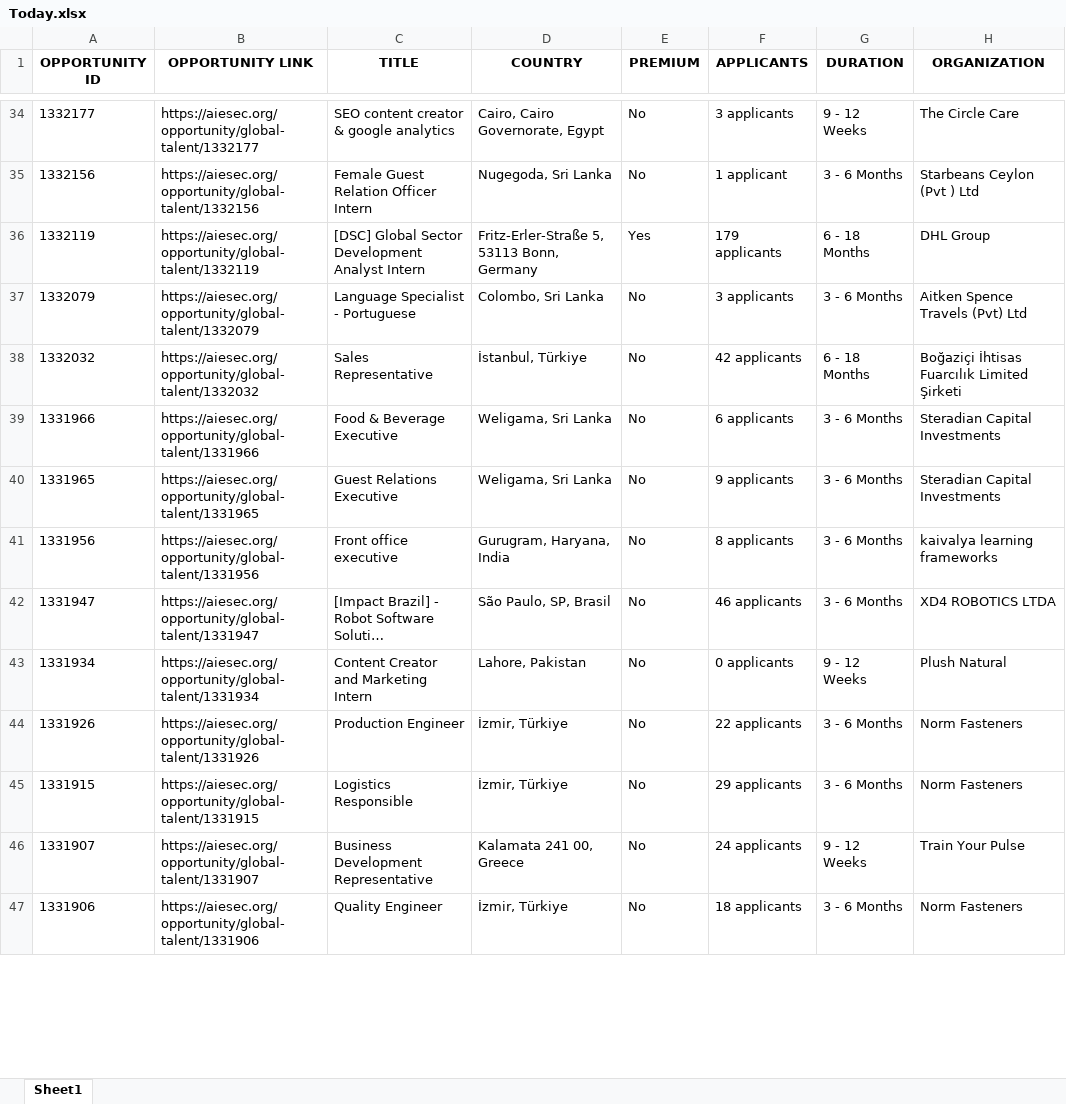
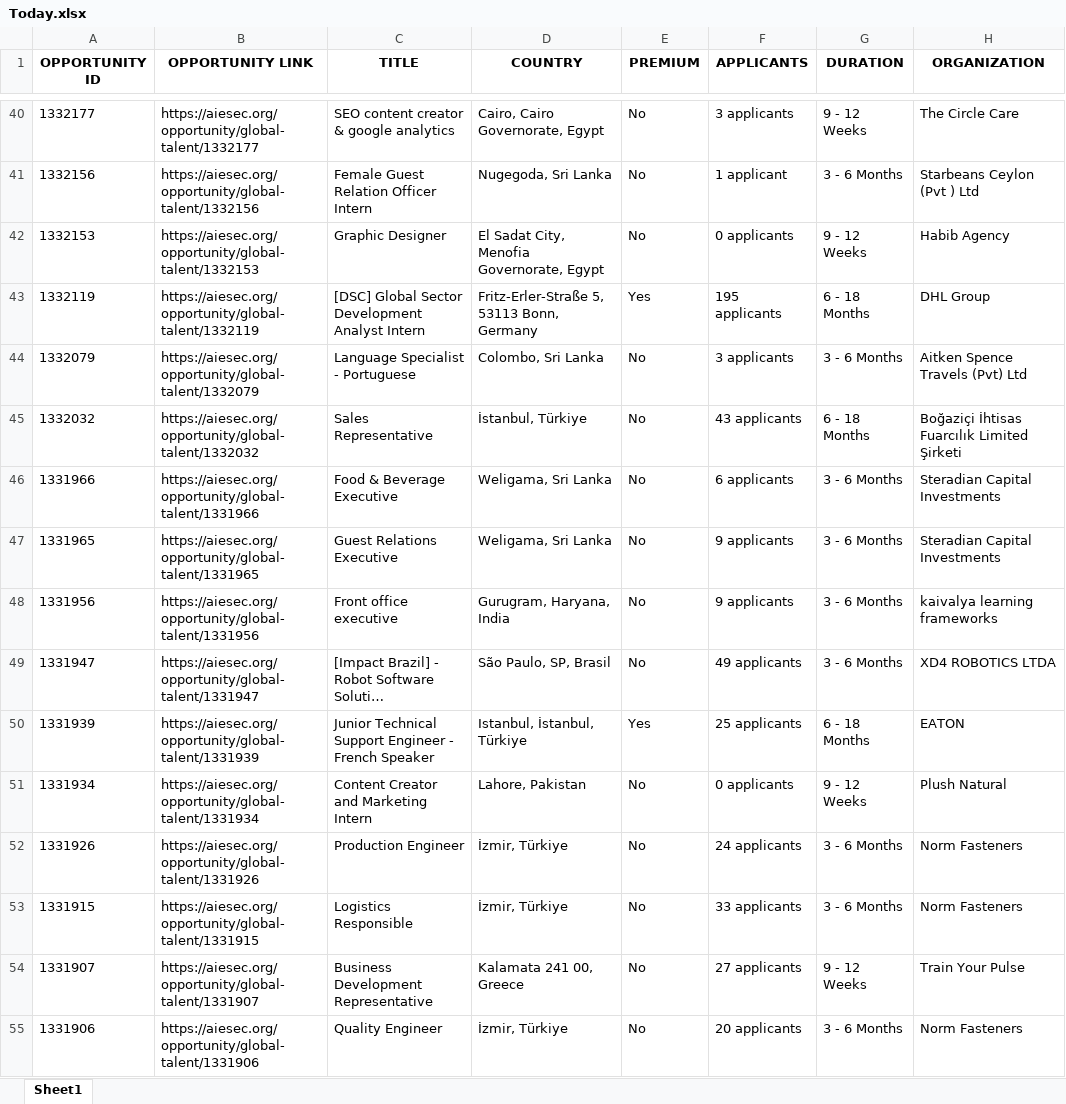
Before and after one commit to IbrahiimHassan/AIESEC_GUC, an Excel workbook: Today.xlsx, sheet Sheet1, drawn as a sheet; only a part is shown, gaps mark what is left out; long unchanged cells end in …; values as stored, in another font and other column widths than the file's, no borders; addresses are those after the commit; the diff covers the shown part only; the diff names each change by its address in the sheet, - before the commit and + after, or states it on an @@ line.

```diff
--- a/Today.xlsx (sheet Sheet1)
+++ b/Today.xlsx (sheet Sheet1)
+row 42: 1332153 | https://aiesec.org/opportunity/global-talent/1332153 | Graphic Designer | El Sadat City, Menofia Governorate, Egypt | No | 0 applicants | 9 - 12 Weeks | Habib Agency
-F43 (APPLICANTS): 179 applicants
+F43 (APPLICANTS): 195 applicants
-F45 (APPLICANTS): 42 applicants
+F45 (APPLICANTS): 43 applicants
-F48 (APPLICANTS): 8 applicants
+F48 (APPLICANTS): 9 applicants
-F49 (APPLICANTS): 46 applicants
+F49 (APPLICANTS): 49 applicants
+row 50: 1331939 | https://aiesec.org/opportunity/global-talent/1331939 | Junior Technical Support Engineer - French Speaker | Istanbul, İstanbul, Türkiye | Yes | 25 applicants | 6 - 18 Months | EATON
-F52 (APPLICANTS): 22 applicants
+F52 (APPLICANTS): 24 applicants
-F53 (APPLICANTS): 29 applicants
+F53 (APPLICANTS): 33 applicants
-F54 (APPLICANTS): 24 applicants
+F54 (APPLICANTS): 27 applicants
-F55 (APPLICANTS): 18 applicants
+F55 (APPLICANTS): 20 applicants
```
Also changed, not shown: 8 added rows, 4 removed rows, 1 moved row and 125 edited cells elsewhere in this sheet, New.xlsx, 1 other file.
